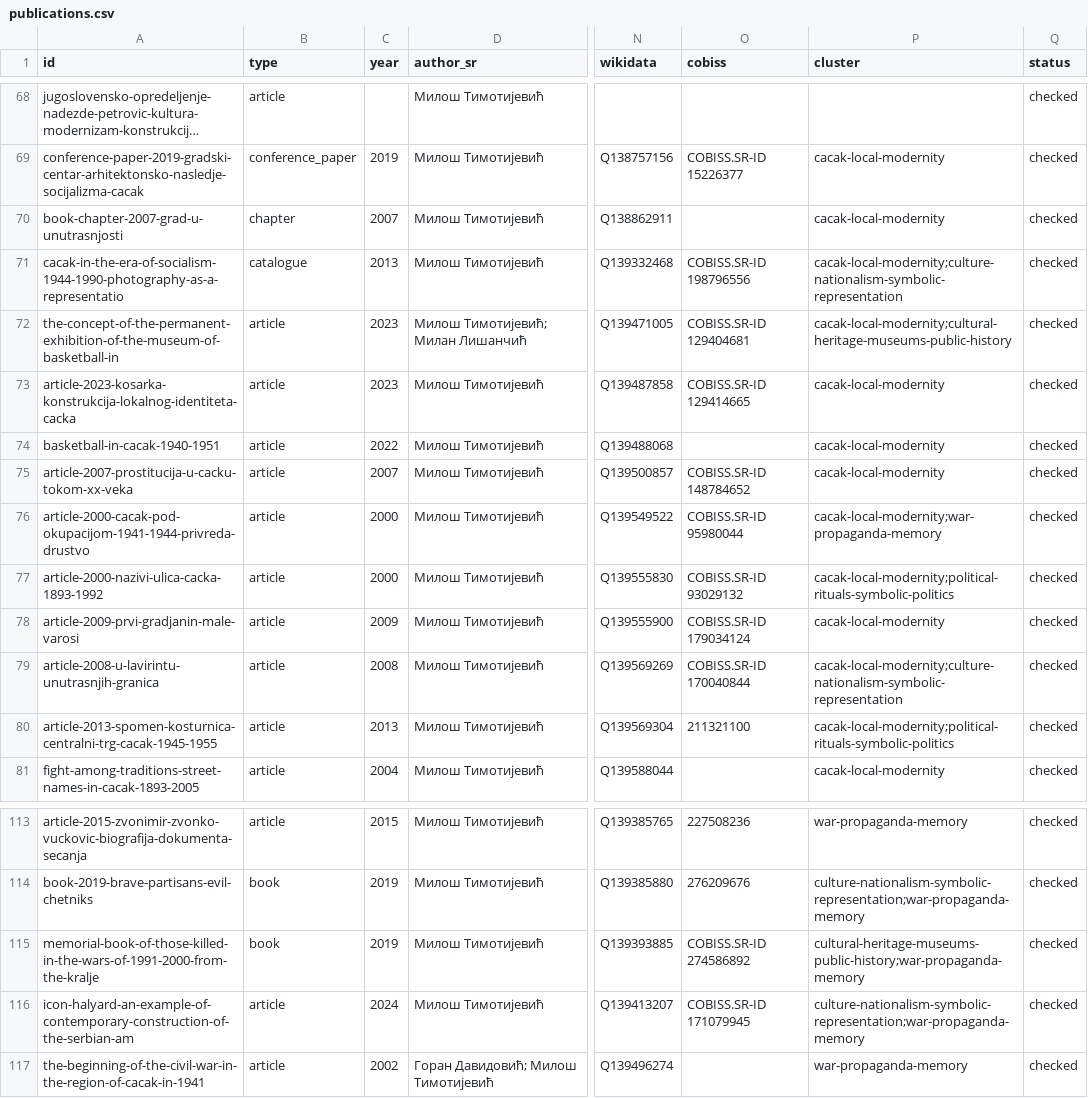
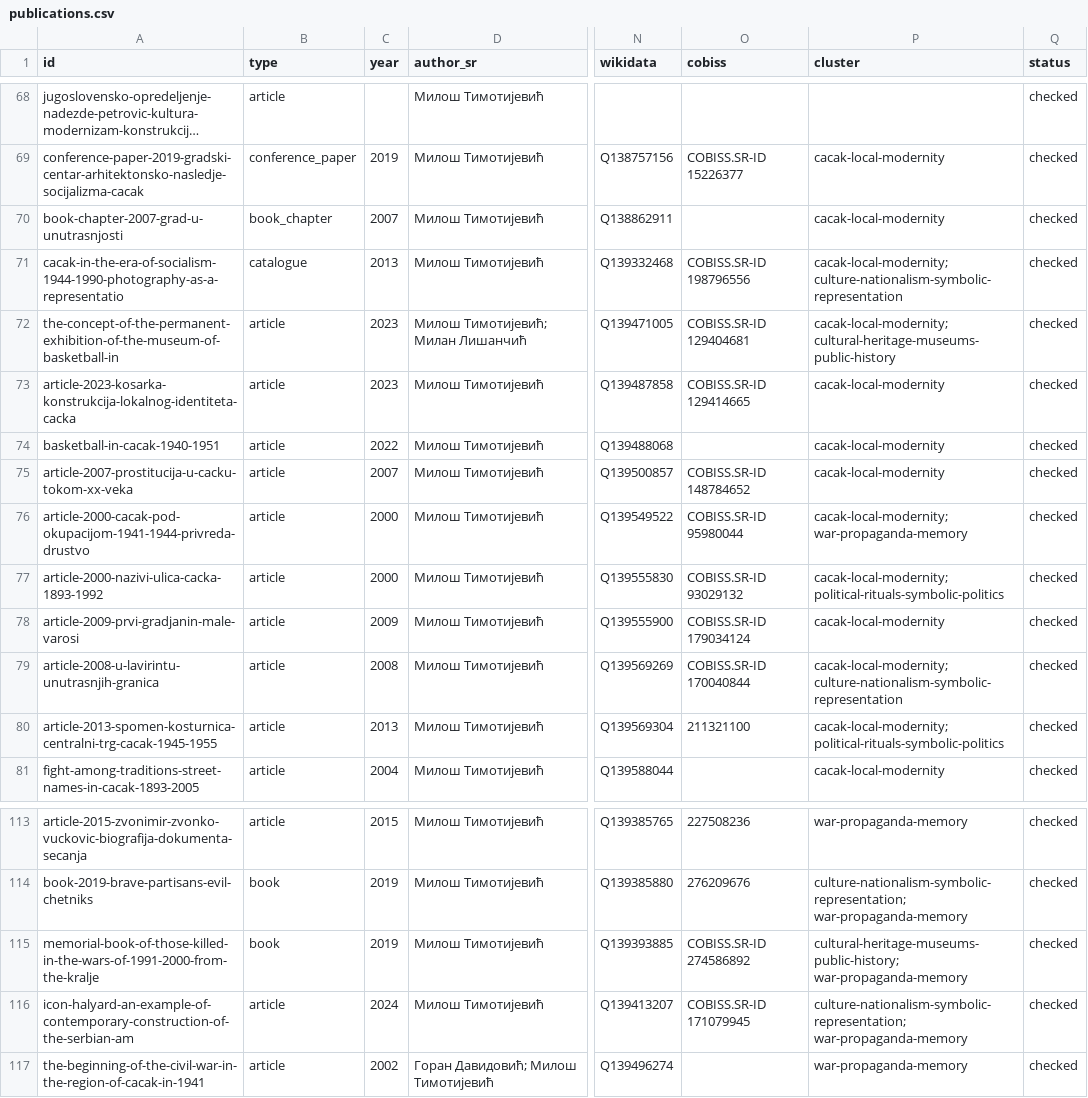
Before and after one commit to milos-timotijevic/milos-timotijevic.github.io, a CSV file: data/publications.csv, drawn as a sheet; only a part is shown, gaps mark what is left out; long unchanged cells end in …; the diff covers the shown part only; the diff names each change by its address in the sheet, - before the commit and + after, or states it on an @@ line.

Commit message:
Normalize publication types, clusters and sitemap

```diff
--- a/data/publications.csv
+++ b/data/publications.csv
-B70 (type): chapter
+B70 (type): book_chapter
-P71 (cluster): cacak-local-modernity;culture-nationalism-symbolic-representation
+P71 (cluster): cacak-local-modernity; culture-nationalism-symbolic-representation
-P72 (cluster): cacak-local-modernity;cultural-heritage-museums-public-history
+P72 (cluster): cacak-local-modernity; cultural-heritage-museums-public-history
-P76 (cluster): cacak-local-modernity;war-propaganda-memory
+P76 (cluster): cacak-local-modernity; war-propaganda-memory
-P77 (cluster): cacak-local-modernity;political-rituals-symbolic-politics
+P77 (cluster): cacak-local-modernity; political-rituals-symbolic-politics
-P79 (cluster): cacak-local-modernity;culture-nationalism-symbolic-representation
+P79 (cluster): cacak-local-modernity; culture-nationalism-symbolic-representation
-P80 (cluster): cacak-local-modernity;political-rituals-symbolic-politics
+P80 (cluster): cacak-local-modernity; political-rituals-symbolic-politics
-P114 (cluster): culture-nationalism-symbolic-representation;war-propaganda-memory
+P114 (cluster): culture-nationalism-symbolic-representation; war-propaganda-memory
-P115 (cluster): cultural-heritage-museums-public-history;war-propaganda-memory
+P115 (cluster): cultural-heritage-museums-public-history; war-propaganda-memory
-P116 (cluster): culture-nationalism-symbolic-representation;war-propaganda-memory
+P116 (cluster): culture-nationalism-symbolic-representation; war-propaganda-memory
```
Also changed, not shown: 29 edited cells elsewhere in this file, 3 other files.
